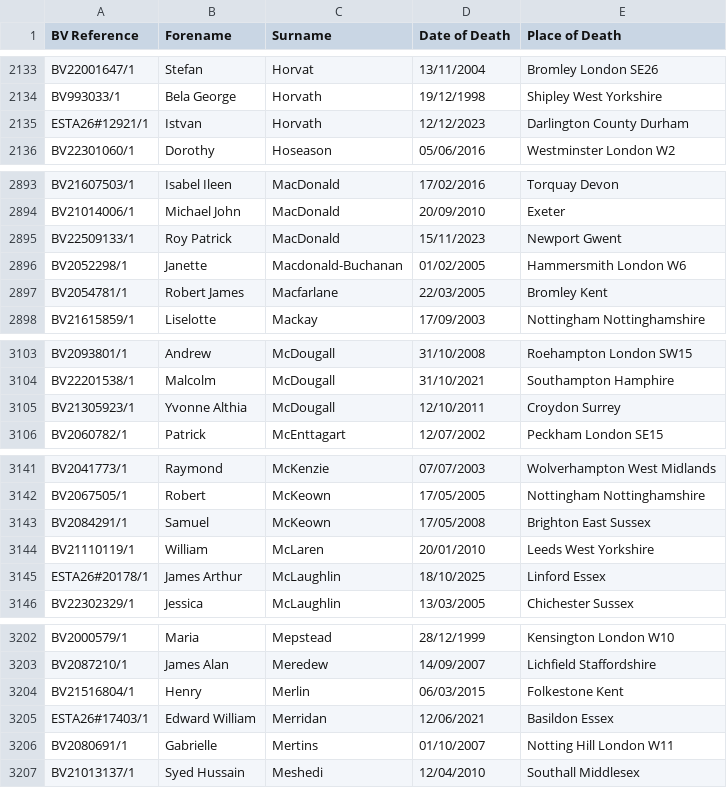
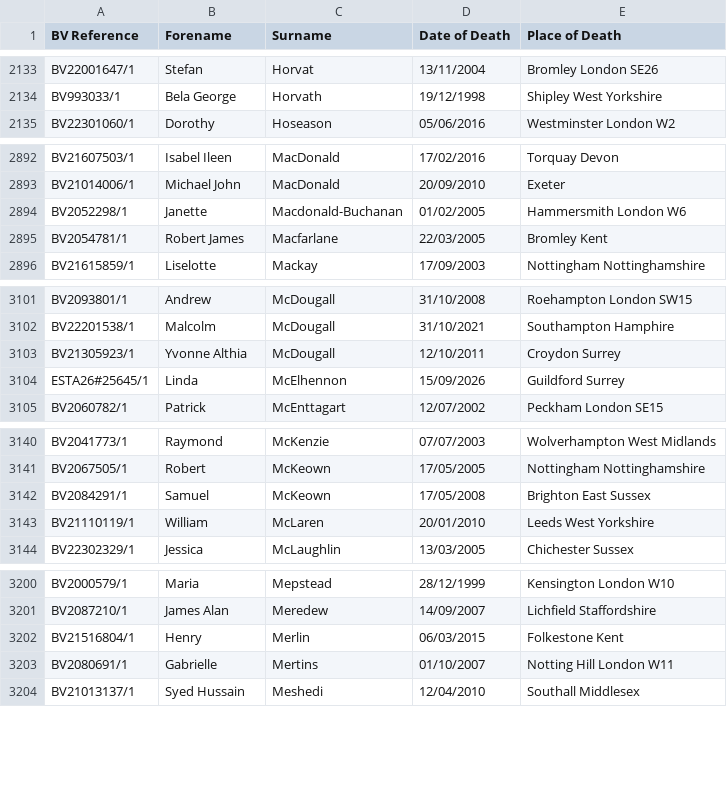
Before and after one commit to FWLPython/bv-moniter, a CSV file: bv_saved_list.csv, drawn as a sheet; only a part is shown, gaps mark what is left out; removed rows and columns are numbered as before the commit, all else as after; the diff covers the shown part only; the diff names each change by its address in the sheet, - before the commit and + after, or states it on an @@ line.

```diff
--- a/bv_saved_list.csv
+++ b/bv_saved_list.csv
-row 2135: ESTA26#12921/1 | Istvan | Horvath | 12/12/2023 | Darlington County Durham
-row 2895: BV22509133/1 | Roy Patrick | MacDonald | 15/11/2023 | Newport Gwent
+row 3104: ESTA26#25645/1 | Linda | McElhennon | 15/09/2026 | Guildford Surrey
-row 3145: ESTA26#20178/1 | James Arthur | McLaughlin | 18/10/2025 | Linford Essex
-row 3205: ESTA26#17403/1 | Edward William | Merridan | 12/06/2021 | Basildon Essex
```
Also changed, not shown: 7 added rows and 9 removed rows elsewhere in this file, 1 other file.
